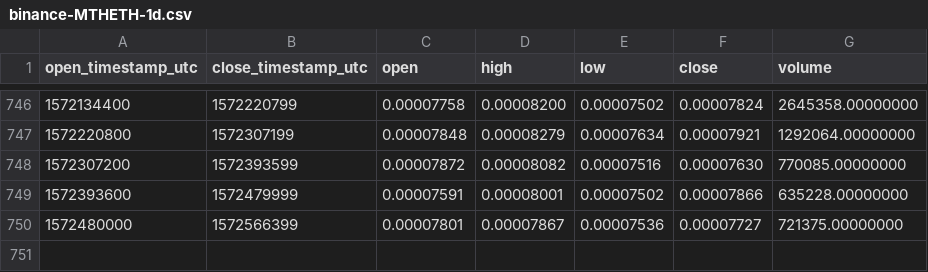
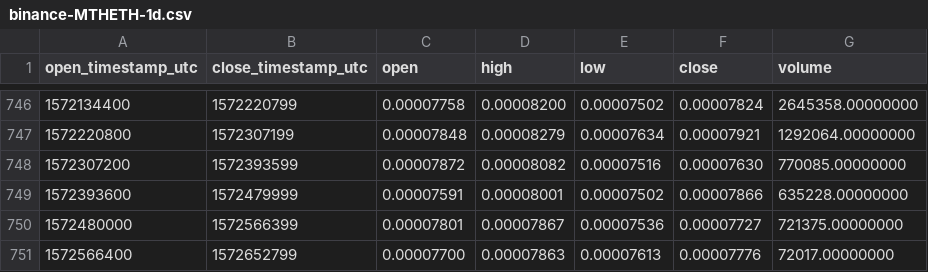
Before and after one commit to cryptobigbro/binance-MTHETH, a CSV file: binance-MTHETH-1d.csv, drawn as a sheet; only a part is shown, gaps mark what is left out; the diff names each change by its address in the sheet, - before the commit and + after, or states it on an @@ line.

Commit message:
Update OHLCV data.

```diff
--- a/binance-MTHETH-1d.csv
+++ b/binance-MTHETH-1d.csv
+row 751: 1572566400 | 1572652799 | 0.00007700 | 0.00007863 | 0.00007613 | 0.00007776 | 72017.00000000
```
Also changed, not shown: 1 other file.
